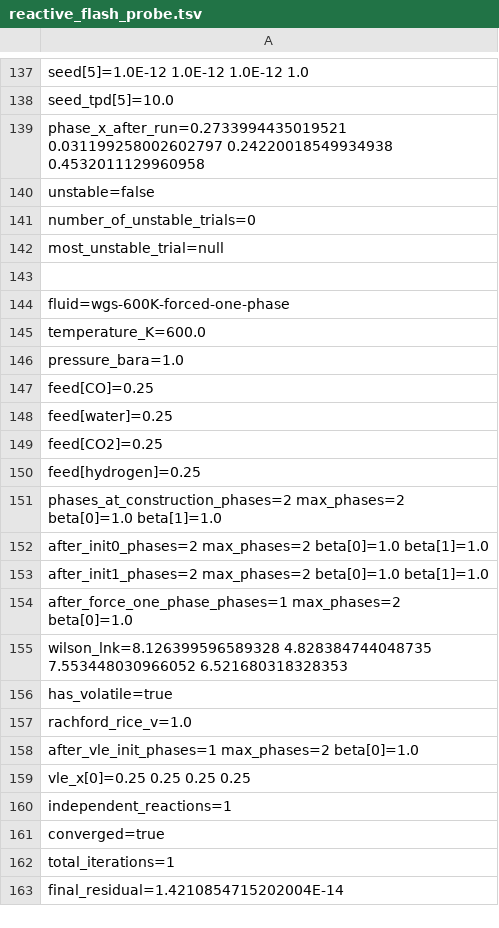
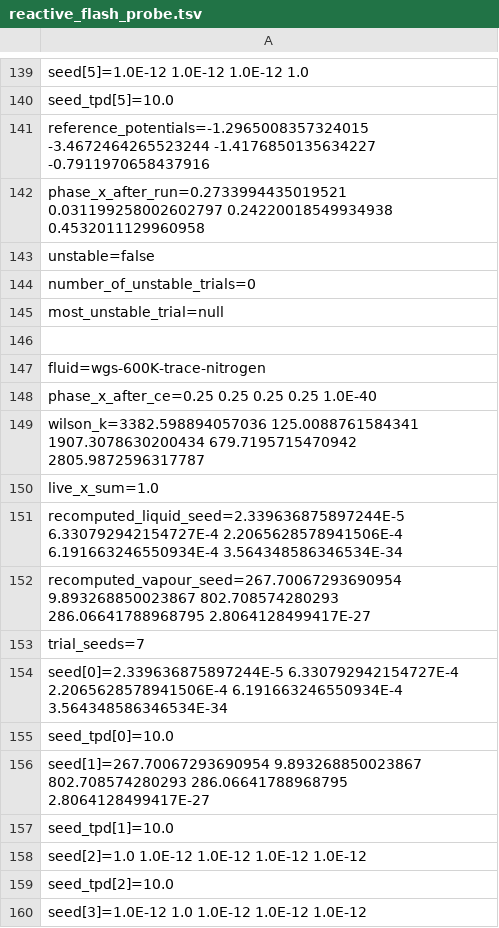
Before and after one commit to PatrickMockridge/Azoth, a TSV file: validation/neqsim/captures/reactive_flash_probe.tsv, drawn as a sheet; only a part is shown, gaps mark what is left out; the shorter side is filled out with more unchanged rows; the diff covers the shown part only.

```diff
--- a/validation/neqsim/captures/reactive_flash_probe.tsv
+++ b/validation/neqsim/captures/reactive_flash_probe.tsv
@@ -138,2 +140,21 @@ seed[5]=1.0E-12 1.0E-12 1.0E-12 1.0
   seed_tpd[5]=10.0
+reference_potentials=-1.2965008357324015 -3.4672464265523244 -1.4176850135634227 -0.7911970658437916
 phase_x_after_run=0.2733994435019521 0.031199258002602797 0.24220018549934938 0.4532011129960958
+unstable=false
+number_of_unstable_trials=0
+most_unstable_trial=null
+
+fluid=wgs-600K-trace-nitrogen
+phase_x_after_ce=0.25 0.25 0.25 0.25 1.0E-40
+wilson_k=3382.598894057036 125.0088761584341 1907.3078630200434 679.7195715470942 2805.9872596317787
+live_x_sum=1.0
+recomputed_liquid_seed=2.339636875897244E-5 6.330792942154727E-4 2.2065628578941506E-4 6.191663246550934E-4 3.564348586346534E-34
+recomputed_vapour_seed=267.70067293690954 9.893268850023867 802.708574280293 286.06641788968795 2.8064128499417E-27
+trial_seeds=7
+seed[0]=2.339636875897244E-5 6.330792942154727E-4 2.2065628578941506E-4 6.191663246550934E-4 3.564348586346534E-34
+  seed_tpd[0]=10.0
+seed[1]=267.70067293690954 9.893268850023867 802.708574280293 286.06641788968795 2.8064128499417E-27
+  seed_tpd[1]=10.0
+seed[2]=1.0 1.0E-12 1.0E-12 1.0E-12 1.0E-12
+  seed_tpd[2]=10.0
+seed[3]=1.0E-12 1.0 1.0E-12 1.0E-12 1.0E-12
```
Also changed, not shown: 11 added rows elsewhere in this file, 3 other files.
